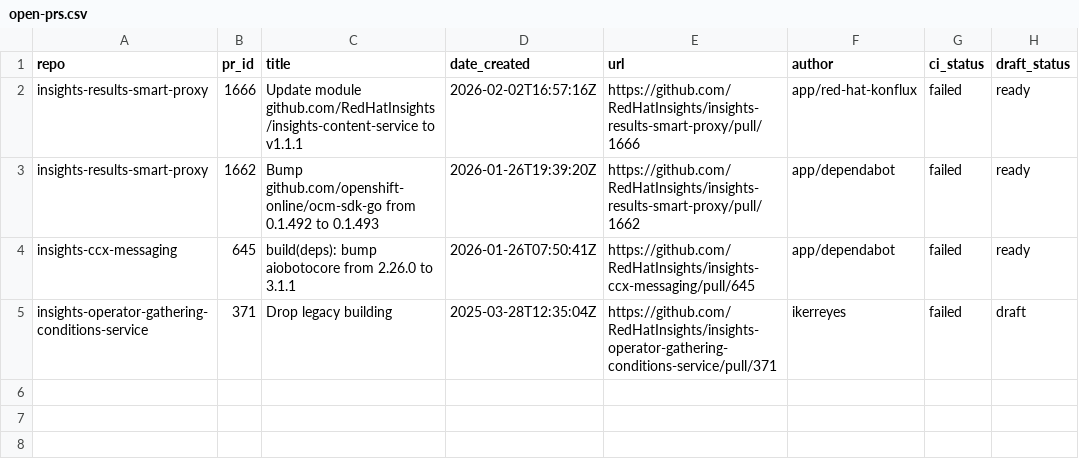
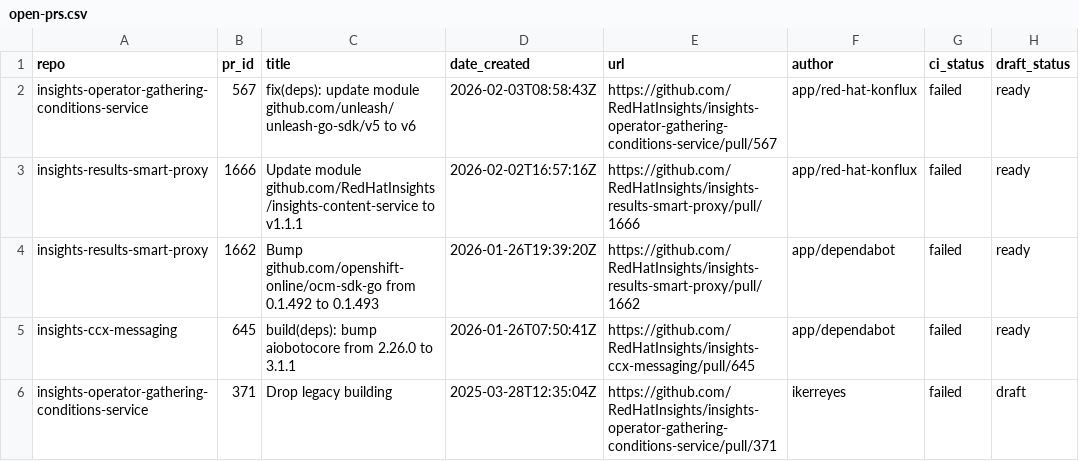
Before and after one commit to lenasolarova/processing-tools-github, a CSV file: open_mr_pr/github/open-prs.csv, drawn as a sheet.

```diff
--- a/open_mr_pr/github/open-prs.csv
+++ b/open_mr_pr/github/open-prs.csv
@@ -1,2 +1,3 @@
 repo,pr_id,title,date_created,url,author,ci_status,draft_status
+insights-operator-gathering-conditions-service,567,fix(deps): update module github.com/unleash/unleash-go-sdk/v5 to v6,2026-02-03T08:58:43Z,https://github.com/RedHatInsights/insights-operator-gathering-conditions-service/pull/567,app/red-hat-konflux,failed,ready
 insights-results-smart-proxy,1666,Update module github.com/RedHatInsights/insights-content-service to v1.1.1,2026-02-02T16:57:16Z,https://github.com/RedHatInsights/insights-results-smart-proxy/pull/1666,app/red-hat-konflux,failed,ready
```
Also changed, not shown: 3 other files.
